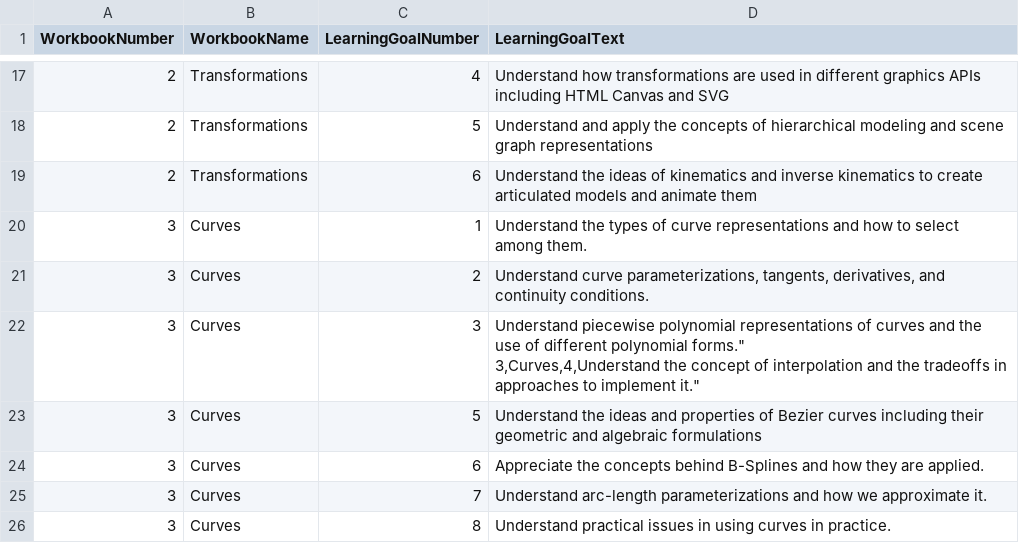
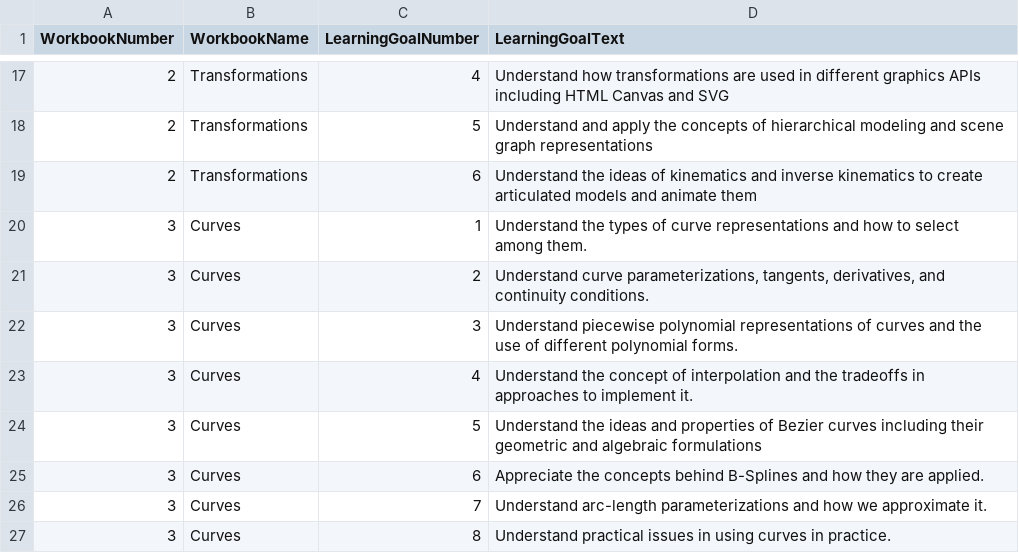
Before and after one commit to CS559/sp26-mixin-theme, a CSV file: assets/learning_goals.csv, drawn as a sheet; only a part is shown, gaps mark what is left out.

Commit message:
broken quote in learning goals

```diff
--- a/assets/learning_goals.csv
+++ b/assets/learning_goals.csv
@@ -21,4 +21,4 @@ WorkbookNumber,WorkbookName,LearningGoalNumber,LearningGoalText
 3,Curves,2,"Understand curve parameterizations, tangents, derivatives, and continuity conditions."
-3,Curves,3,"Understand piecewise polynomial representations of curves and the use of different polynomial forms.""
-3,Curves,4,"Understand the concept of interpolation and the tradeoffs in approaches to implement it."
+3,Curves,3,"Understand piecewise polynomial representations of curves and the use of different polynomial forms."
+3,Curves,4,"Understand the concept of interpolation and the tradeoffs in approaches to implement it."
 3,Curves,5,"Understand the ideas and properties of Bezier curves including their geometric and algebraic formulations"
```
